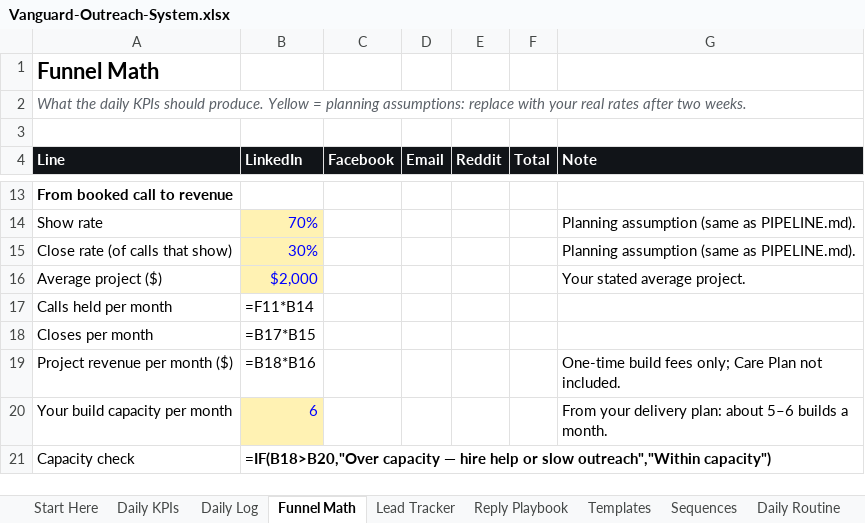
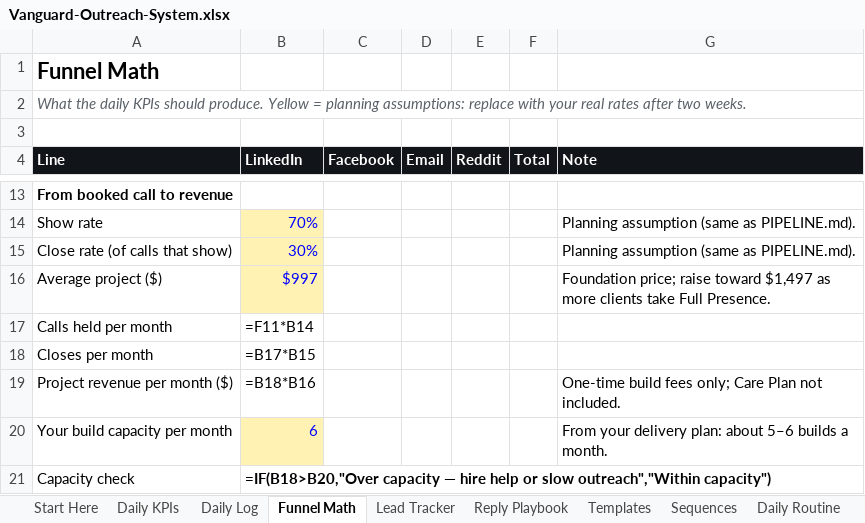
Before and after one commit to Scarlett0419/test0627, an Excel workbook: agency/Vanguard-Outreach-System.xlsx, sheet Funnel Math, drawn as a sheet; only a part is shown, gaps mark what is left out; values as stored, in another font and other column widths than the file's, no borders; formulas without a stored value are shown as written; the diff names each change by its address in the sheet, - before the commit and + after, or states it on an @@ line.

```diff
--- a/agency/Vanguard-Outreach-System.xlsx (sheet Funnel Math)
+++ b/agency/Vanguard-Outreach-System.xlsx (sheet Funnel Math)
-B16 (LinkedIn): $2,000
+B16 (LinkedIn): $997
-G16 (Note): Your stated average project.
+G16 (Note): Foundation price; raise toward $1,497 as more clients take Full Presence.
```
Also changed, not shown: sheet Automations, sheet Templates, sheet Reply Playbook, 15 other files.
